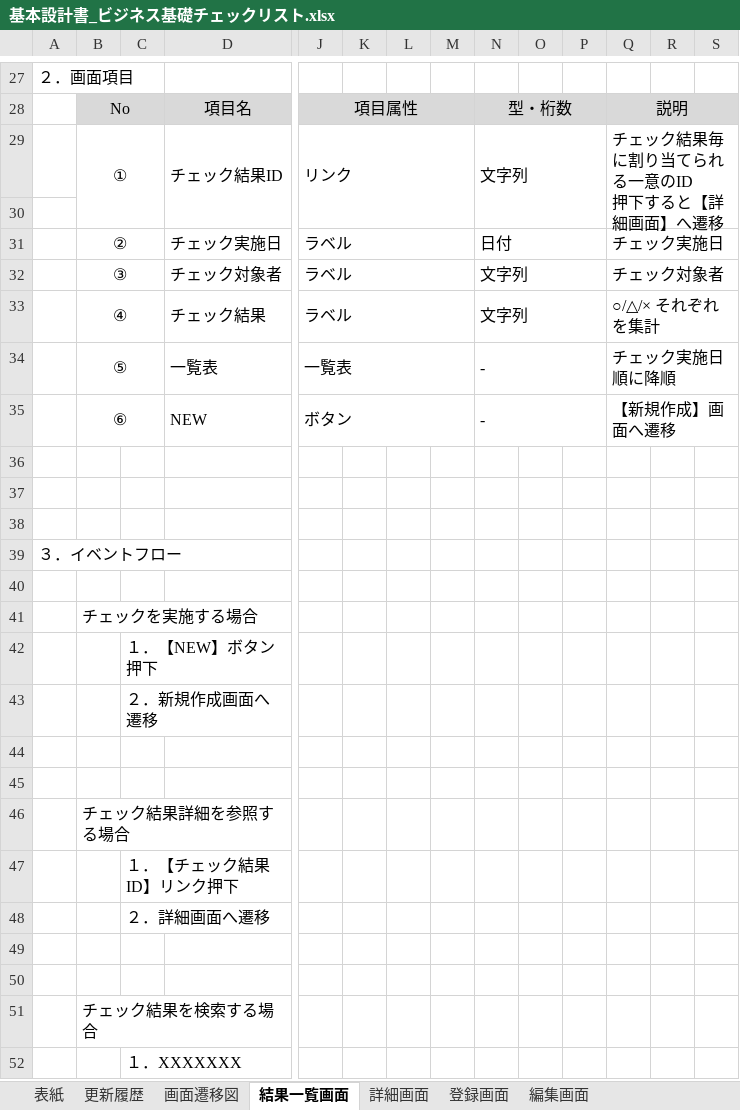
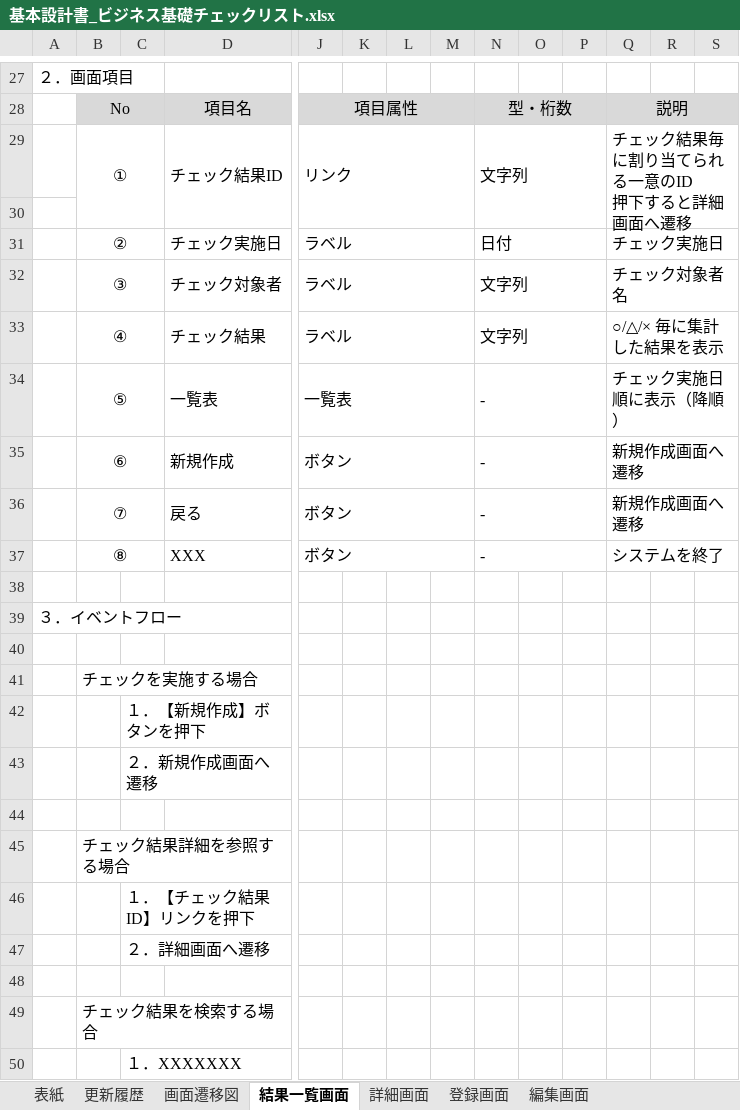
Before and after one commit to yuNaganuma/interview-support-doc, an Excel workbook: 02.設計書/01.基本設計書/基本設計書_ビジネス基礎チェックリスト.xlsx, sheet 結果一覧画面, drawn as a sheet; only a part is shown, gaps mark what is left out; values as stored, in another font and other column widths than the file's, no borders; charts and pictures not drawn; removed rows and columns are numbered as before the commit, all else as after; rows hold the shown columns only; ↵ is a line break in a cell; the diff names each change by its address in the sheet, - before the commit and + after, or states it on an @@ line.

Commit message:
結果一覧画面/詳細画面/登録画面/編集画面の画面項目、イベントフローを更新

```diff
--- a/02.設計書/01.基本設計書/基本設計書_ビジネス基礎チェックリスト.xlsx (sheet 結果一覧画面)
+++ b/02.設計書/01.基本設計書/基本設計書_ビジネス基礎チェックリスト.xlsx (sheet 結果一覧画面)
-Q29: チェック結果毎に割り当てられる一意のID ↵ 押下すると【詳細画面】へ遷移
+Q29: チェック結果毎に割り当てられる一意のID ↵ 押下すると詳細画面へ遷移
-Q32: チェック対象者
+Q32: チェック対象者名
-Q33: ○/△/× それぞれを集計
+Q33: ○/△/× 毎に集計した結果を表示
-Q34: チェック実施日順に降順
+Q34: チェック実施日順に表示（降順）
-D35: NEW
+D35: 新規作成
-Q35: 【新規作成】画面へ遷移
+Q35: 新規作成画面へ遷移
-row 36: (empty)
+row 36:  | ⑦ |  | 戻る | ボタン |  |  |  | - |  |  | 新規作成画面へ遷移
+B36:C36 merged
+D36:I36 merged
+J36:M36 merged
+N36:P36 merged
+Q36:U36 merged
-row 37: (empty)
+row 37:  | ⑧ |  | XXX | ボタン |  |  |  | - |  |  | システムを終了
+B37:C37 merged
+D37:I37 merged
+J37:M37 merged
+N37:P37 merged
+Q37:U37 merged
-C42: １．【NEW】ボタン押下
+C42: １．【新規作成】ボタンを押下
-row 45: (empty)
-C46: １．【チェック結果ID】リンク押下
+C46: １．【チェック結果ID】リンクを押下
-row 49: (empty)
```
Also changed, not shown: sheet 登録画面, sheet 編集画面, sheet 詳細画面, sheet 更新履歴, charts or pictures.
